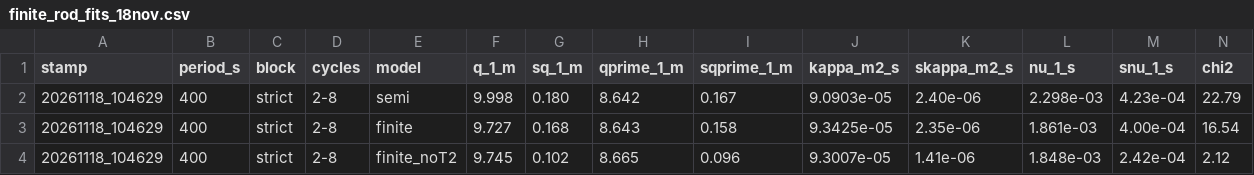
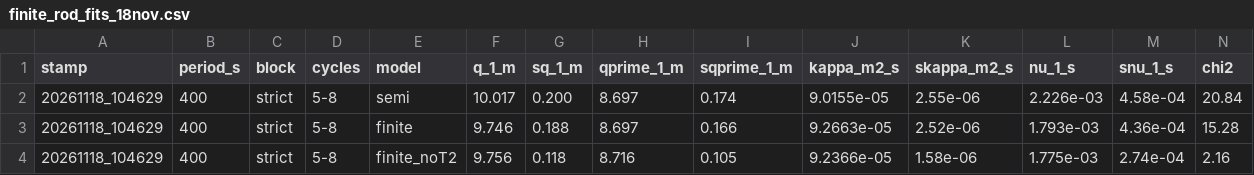
Before and after one commit to kapilnaidu1/phys39-naidu-cohen, a CSV file: data/module_08_sammy/finite_rod_fits_18nov.csv, drawn as a sheet; only a part is shown; the diff covers the shown part only; the diff names each change by its address in the sheet, - before the commit and + after, or states it on an @@ line.

Commit message:
Drop the T3 mask of the 18 Nov 400 s run and re-run its analysis unmasked
The strict settling test now counts cycles 5 to 8 (four); cycle 4 fails on a burst on T3 (not masked). Delete sammy_angstrom_live_20261118_104629_mask.csv, regenerate analysis_20261118_104629, its figures and finite_rod_fits_18nov.csv.

```diff
--- a/data/module_08_sammy/finite_rod_fits_18nov.csv
+++ b/data/module_08_sammy/finite_rod_fits_18nov.csv
-D2:D4 (cycles): 2-8
+D2:D4 (cycles): 5-8
-F2 (q_1_m): 9.998
+F2 (q_1_m): 10.017
-G2 (sq_1_m): 0.180
+G2 (sq_1_m): 0.200
-H2 (qprime_1_m): 8.642
+H2 (qprime_1_m): 8.697
-I2 (sqprime_1_m): 0.167
+I2 (sqprime_1_m): 0.174
-J2 (kappa_m2_s): 9.0903e-05
+J2 (kappa_m2_s): 9.0155e-05
-K2 (skappa_m2_s): 2.40e-06
+K2 (skappa_m2_s): 2.55e-06
-L2 (nu_1_s): 2.298e-03
+L2 (nu_1_s): 2.226e-03
-M2 (snu_1_s): 4.23e-04
+M2 (snu_1_s): 4.58e-04
-N2 (chi2): 22.79
+N2 (chi2): 20.84
-F3 (q_1_m): 9.727
+F3 (q_1_m): 9.746
-G3 (sq_1_m): 0.168
+G3 (sq_1_m): 0.188
-H3 (qprime_1_m): 8.643
+H3 (qprime_1_m): 8.697
-I3 (sqprime_1_m): 0.158
+I3 (sqprime_1_m): 0.166
-J3 (kappa_m2_s): 9.3425e-05
+J3 (kappa_m2_s): 9.2663e-05
-K3 (skappa_m2_s): 2.35e-06
+K3 (skappa_m2_s): 2.52e-06
-L3 (nu_1_s): 1.861e-03
+L3 (nu_1_s): 1.793e-03
-M3 (snu_1_s): 4.00e-04
+M3 (snu_1_s): 4.36e-04
-N3 (chi2): 16.54
+N3 (chi2): 15.28
-F4 (q_1_m): 9.745
+F4 (q_1_m): 9.756
-G4 (sq_1_m): 0.102
+G4 (sq_1_m): 0.118
-H4 (qprime_1_m): 8.665
+H4 (qprime_1_m): 8.716
-I4 (sqprime_1_m): 0.096
+I4 (sqprime_1_m): 0.105
-J4 (kappa_m2_s): 9.3007e-05
+J4 (kappa_m2_s): 9.2366e-05
-K4 (skappa_m2_s): 1.41e-06
+K4 (skappa_m2_s): 1.58e-06
-L4 (nu_1_s): 1.848e-03
+L4 (nu_1_s): 1.775e-03
-M4 (snu_1_s): 2.42e-04
+M4 (snu_1_s): 2.74e-04
-N4 (chi2): 2.12
+N4 (chi2): 2.16
```
Also changed, not shown: 27 edited cells elsewhere in this file, data/module_08_sammy/analysis_20261118_104629/clean_run_data.csv, data/module_08_sammy/analysis_20261118_104629/cycle_fits.csv, 14 other files.
